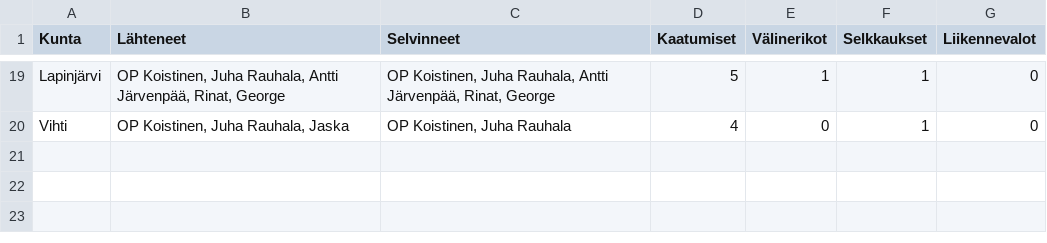
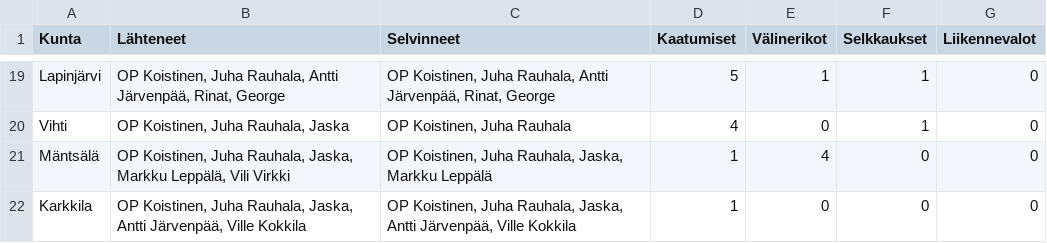
Before and after one commit to jarvena/ympariajo-info, a CSV file: data/ympäriajostatsit.csv, drawn as a sheet; only a part is shown, gaps mark what is left out.

Commit message:
Mäntsälä and Karkkila stats

```diff
--- a/data/ympäriajostatsit.csv
+++ b/data/ympäriajostatsit.csv
@@ -20 +20,3 @@ Lapinjärvi;OP Koistinen, Juha Rauhala, Antti Järvenpää, Rinat, George;OP Koi
 Vihti;OP Koistinen, Juha Rauhala, Jaska;OP Koistinen, Juha Rauhala;4;0;1;0
+Mäntsälä;OP Koistinen, Juha Rauhala, Jaska, Markku Leppälä, Vili Virkki;OP Koistinen, Juha Rauhala, Jaska, Markku Leppälä;1;4;0;0
+Karkkila;OP Koistinen, Juha Rauhala, Jaska, Antti Järvenpää, Ville Kokkila;OP Koistinen, Juha Rauhala, Jaska, Antti Järvenpää, Ville Kokkila;1;0;0;0
```
